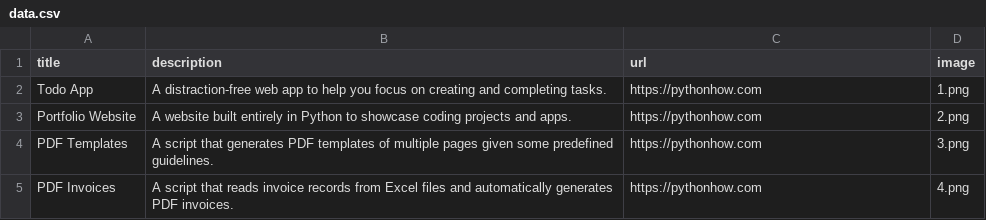
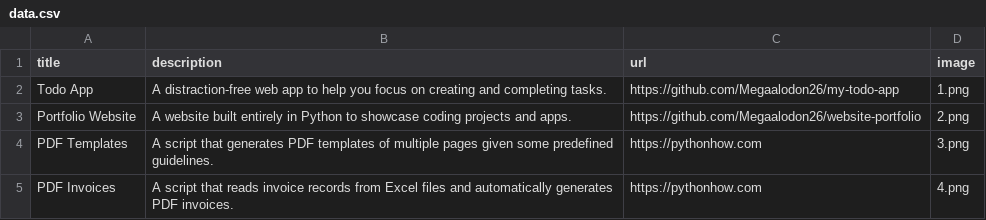
Before and after one commit to Megaalodon26/website-portfolio, a CSV file: data.csv, drawn as a sheet; only a part is shown.

Commit message:
Added correct GitHub links to corresponding projects.

```diff
--- a/data.csv
+++ b/data.csv
@@ -1,4 +1,4 @@
 title;description;url;image
-Todo App;A distraction-free web app to help you focus on creating and completing tasks.;https://pythonhow.com;1.png
-Portfolio Website;A website built entirely in Python to showcase coding projects and apps.;https://pythonhow.com;2.png
+Todo App;A distraction-free web app to help you focus on creating and completing tasks.;https://github.com/Megaalodon26/my-todo-app;1.png
+Portfolio Website;A website built entirely in Python to showcase coding projects and apps.;https://github.com/Megaalodon26/website-portfolio;2.png
 PDF Templates;A script that generates PDF templates of multiple pages given some predefined guidelines.;https://pythonhow.com;3.png
```
